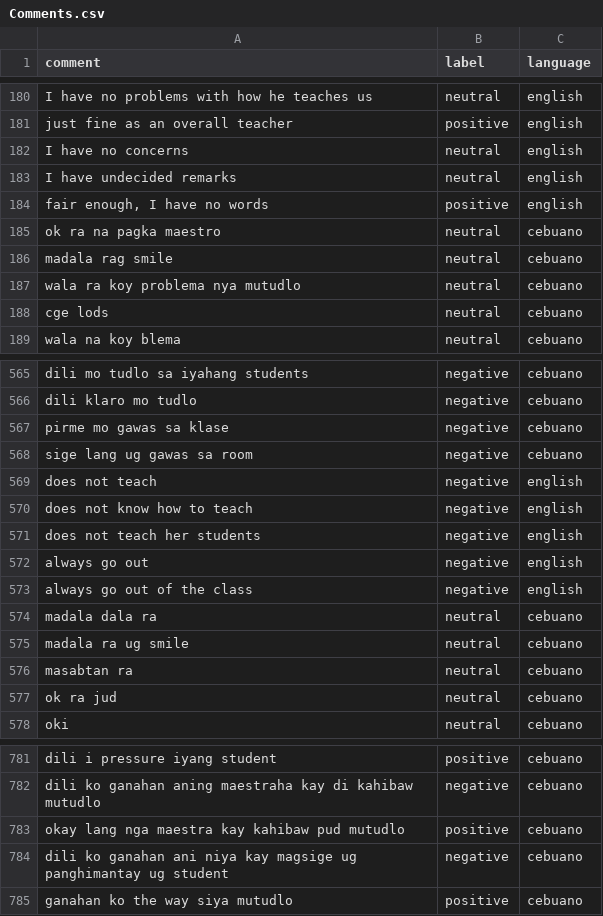
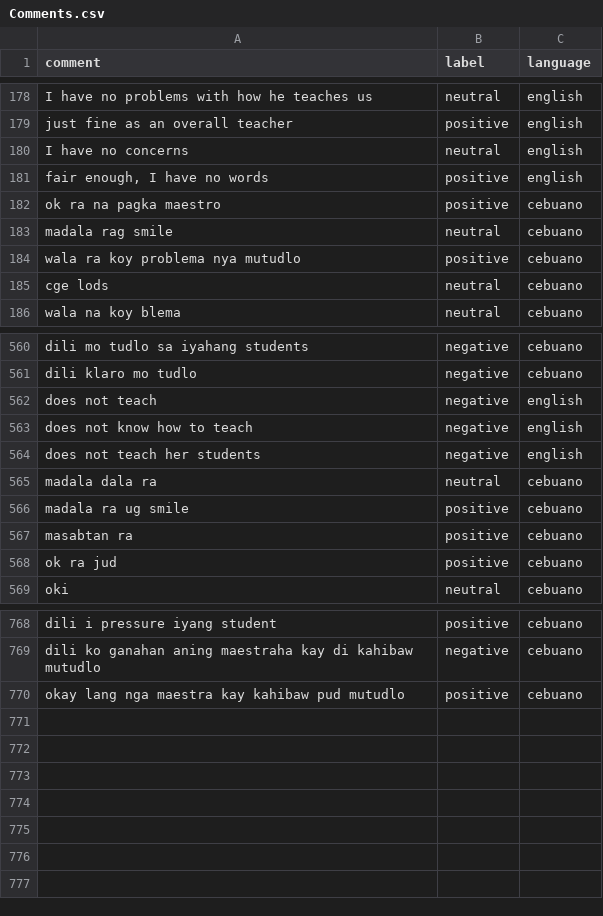
Before and after one commit to delfinokenneth/Capstone-Project, a CSV file: Demo/Comments.csv, drawn as a sheet; only a part is shown, gaps mark what is left out; the diff covers the shown part only.

```diff
--- a/Demo/Comments.csv
+++ b/Demo/Comments.csv
@@ -182,7 +180,6 @@ just fine as an overall teacher,positive,english
 I have no concerns,neutral,english
-I have undecided remarks,neutral,english
 "fair enough, I have no words",positive,english
-ok ra na pagka maestro,neutral,cebuano
+ok ra na pagka maestro,positive,cebuano
 madala rag smile,neutral,cebuano
-wala ra koy problema nya mutudlo,neutral,cebuano
+wala ra koy problema nya mutudlo,positive,cebuano
 cge lods,neutral,cebuano
@@ -566,4 +561,2 @@ dili mo tudlo sa iyahang students,negative,cebuano
 dili klaro mo tudlo,negative,cebuano
-pirme mo gawas sa klase,negative,cebuano
-sige lang ug gawas sa room,negative,cebuano
 does not teach,negative,english
@@ -571,8 +564,6 @@ does not know how to teach,negative,english
 does not teach her students,negative,english
-always go out,negative,english
-always go out of the class,negative,english
 madala dala ra,neutral,cebuano
-madala ra ug smile,neutral,cebuano
-masabtan ra,neutral,cebuano
-ok ra jud,neutral,cebuano
+madala ra ug smile,positive,cebuano
+masabtan ra,positive,cebuano
+ok ra jud,positive,cebuano
 oki,neutral,cebuano
@@ -783,3 +770 @@ dili ko ganahan aning maestraha kay di kahibaw mutudlo,negative,cebuano
 okay lang nga maestra kay kahibaw pud mutudlo,positive,cebuano
-dili ko ganahan ani niya kay magsige ug panghimantay ug student,negative,cebuano
-ganahan ko the way siya mutudlo,positive,cebuano
```
Also changed, not shown: 8 removed rows and 63 edited cells elsewhere in this file, 16 other files.
